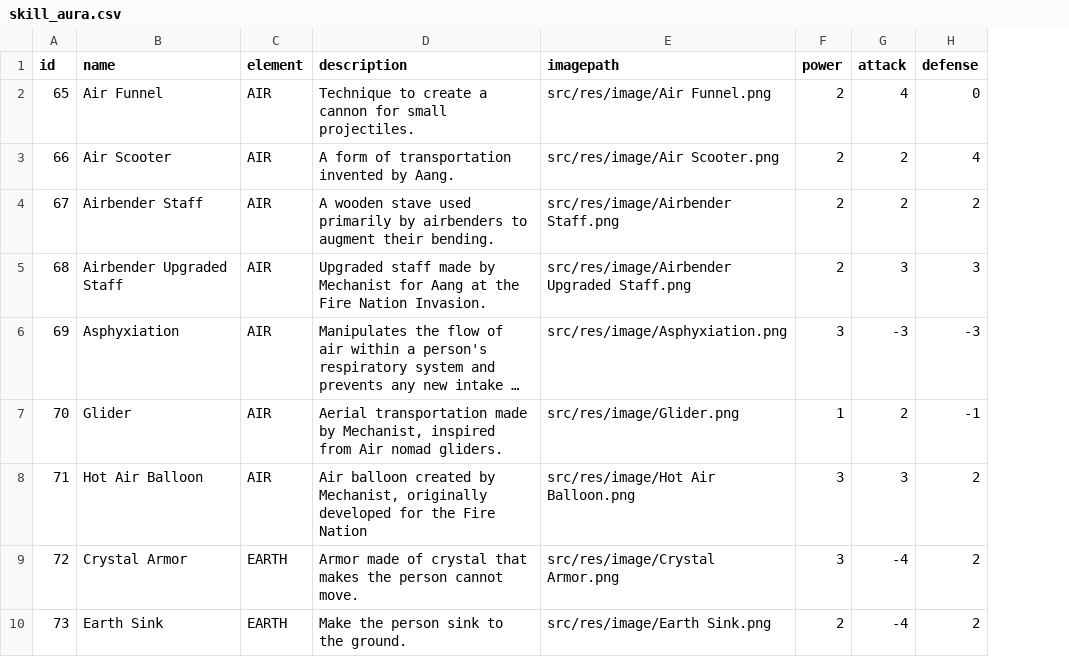
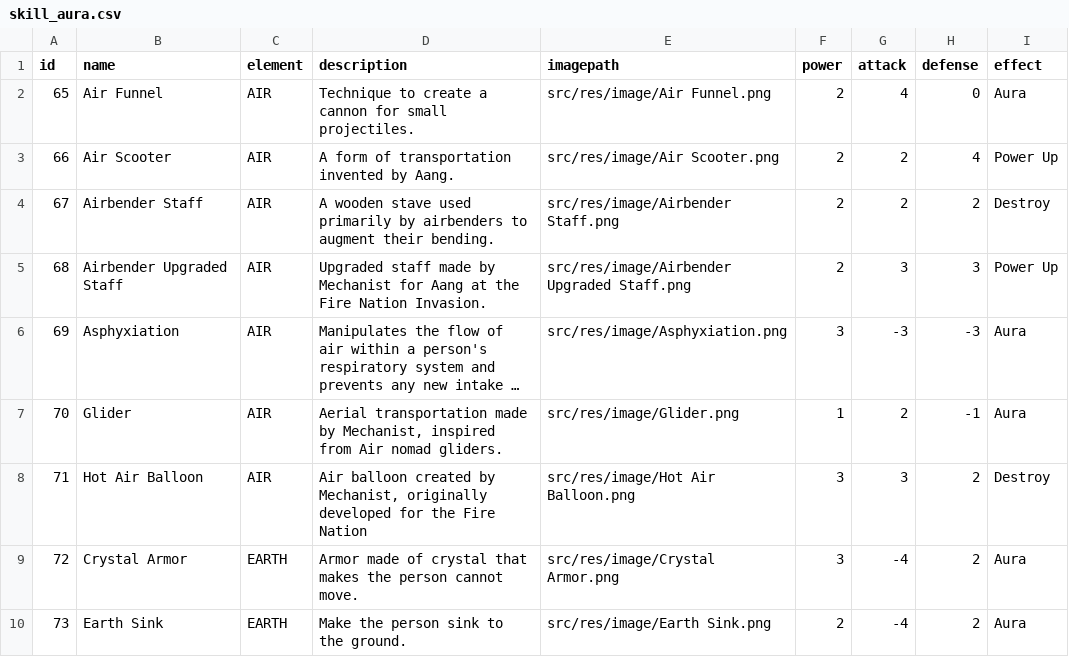
Before and after one commit to stanleyyoga123/Avatar-Duel, a CSV file: src/main/resources/com/avatarduel/card/data/skill_aura.csv, drawn as a sheet; only a part is shown; long unchanged cells end in …; the diff names each change by its address in the sheet, - before the commit and + after, or states it on an @@ line.

Commit message:
Add Skill Effect

```diff
--- a/src/main/resources/com/avatarduel/card/data/skill_aura.csv
+++ b/src/main/resources/com/avatarduel/card/data/skill_aura.csv
+column I (effect), rows 2-10: Aura | Power Up | Destroy | Power Up | Aura | Aura | Destroy | Aura | Aura
```
